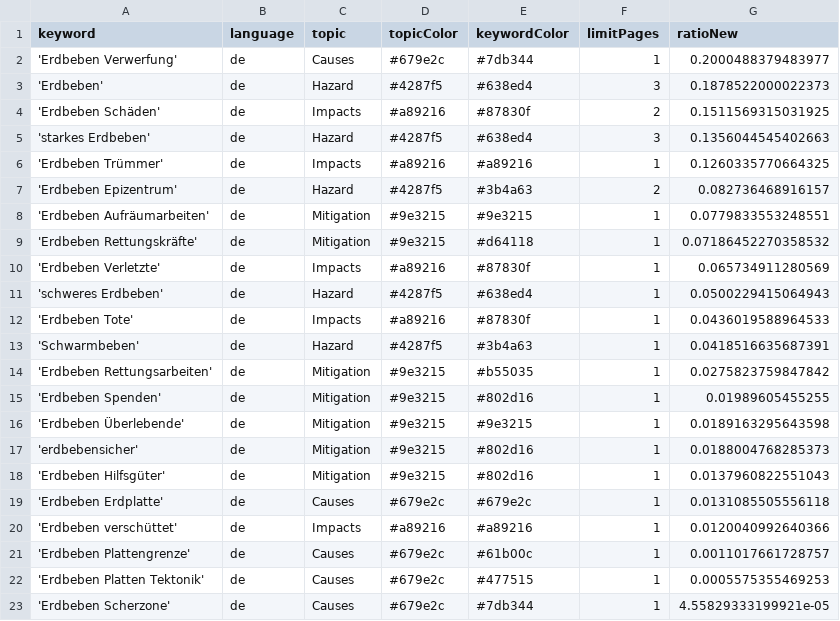
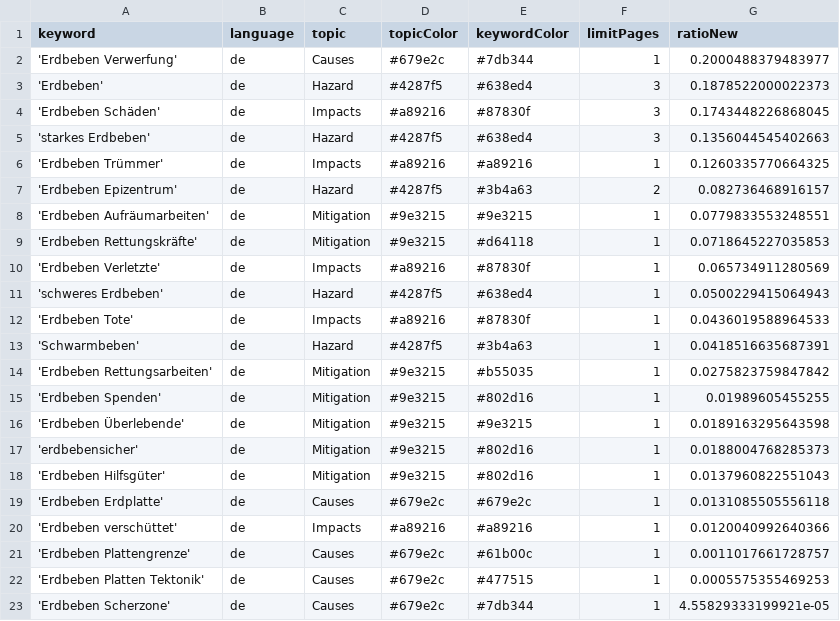
Before and after one commit to MarcoL95-news/winterIsComing, a CSV file: keywords.csv, drawn as a sheet.

```diff
--- a/keywords.csv
+++ b/keywords.csv
@@ -3,3 +3,3 @@ keyword,language,topic,topicColor,keywordColor,limitPages,ratioNew
 'Erdbeben',de,Hazard,#4287f5,#638ed4,3,0.1878522000022373
-'Erdbeben Schäden',de,Impacts,#a89216,#87830f,2,0.1511569315031925
+'Erdbeben Schäden',de,Impacts,#a89216,#87830f,3,0.1743448226868045
 'starkes Erdbeben',de,Hazard,#4287f5,#638ed4,3,0.1356044545402663
@@ -8,3 +8,3 @@ keyword,language,topic,topicColor,keywordColor,limitPages,ratioNew
 'Erdbeben Aufräumarbeiten',de,Mitigation,#9e3215,#9e3215,1,0.0779833553248551
-'Erdbeben Rettungskräfte',de,Mitigation,#9e3215,#d64118,1,0.07186452270358532
+'Erdbeben Rettungskräfte',de,Mitigation,#9e3215,#d64118,1,0.0718645227035853
 'Erdbeben Verletzte',de,Impacts,#a89216,#87830f,1,0.065734911280569
```
Also changed, not shown: 1 other file.
